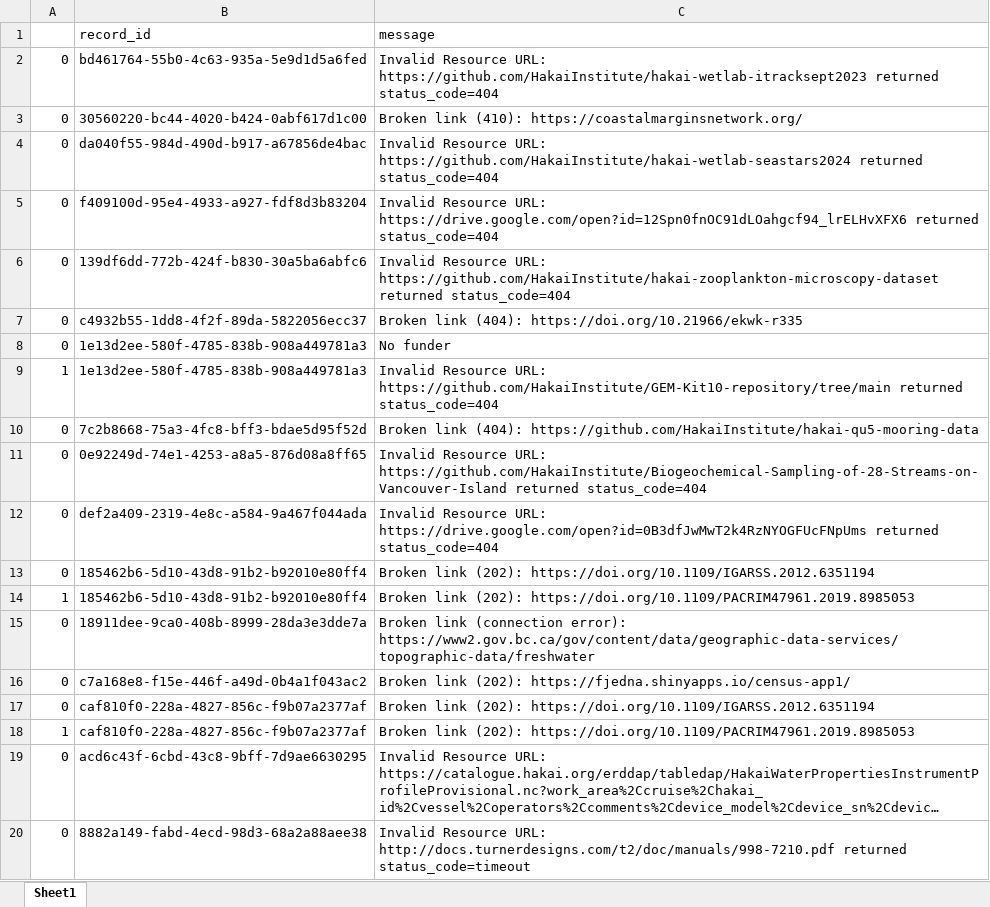
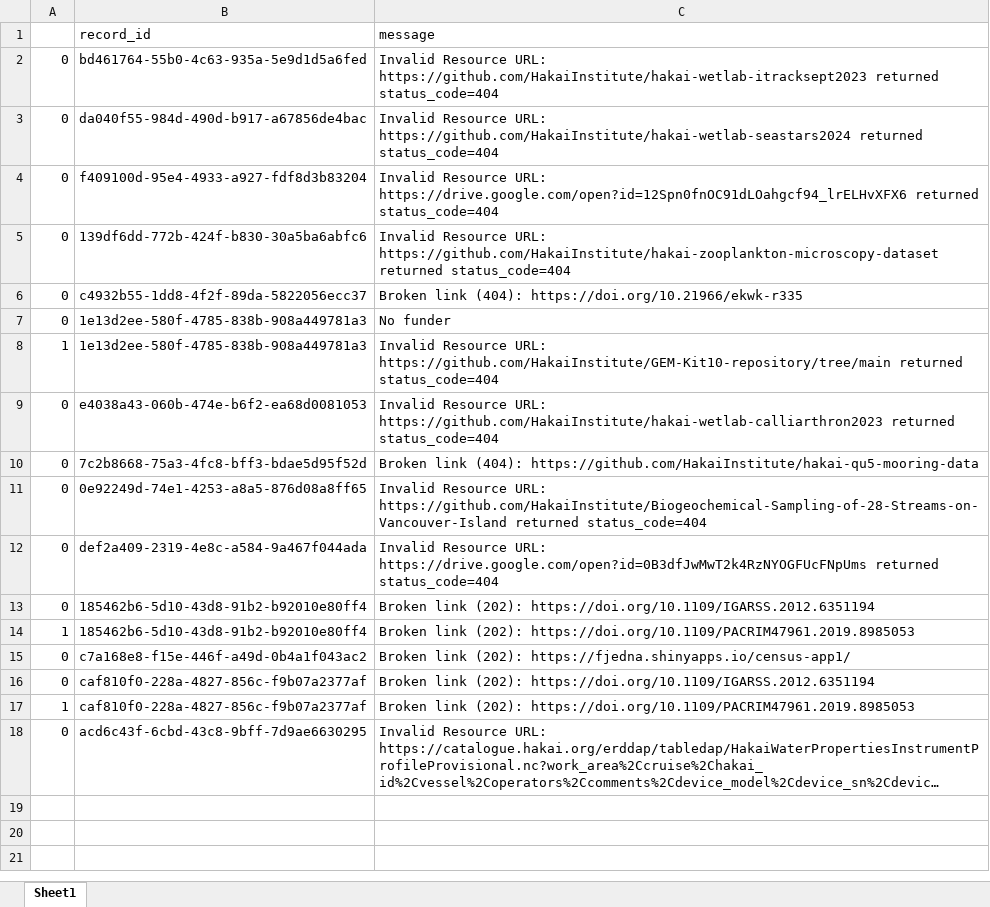
Before and after one commit to HakaiInstitute/hakai-ckan-records-checks, an Excel workbook: docs/issues_list.xlsx, sheet Sheet1, drawn as a sheet; long unchanged cells end in …; values as stored, in another font and other column widths than the file's, no borders; removed rows and columns are numbered as before the commit, all else as after; the diff names each change by its address in the sheet, - before the commit and + after, or states it on an @@ line.

```diff
--- a/docs/issues_list.xlsx (sheet Sheet1)
+++ b/docs/issues_list.xlsx (sheet Sheet1)
-row 3: 0 | 30560220-bc44-4020-b424-0abf617d1c00 | Broken link (410): https://coastalmarginsnetwork.org/
+row 9: 0 | e4038a43-060b-474e-b6f2-ea68d0081053 | Invalid Resource URL: https://github.com/HakaiInstitute/hakai-wetlab-calliarthron2023 returned status_code=404
-row 15: 0 | 18911dee-9ca0-408b-8999-28da3e3dde7a | Broken link (connection error): https://www2.gov.bc.ca/gov/content/data/geographic-data-services/topographic-data/freshwater
-row 20: 0 | 8882a149-fabd-4ecd-98d3-68a2a88aee38 | Invalid Resource URL: http://docs.turnerdesigns.com/t2/doc/manuals/998-7210.pdf returned status_code=timeout
```
Also changed, not shown: docs/catalog_summary.xlsx, 6 other files.
